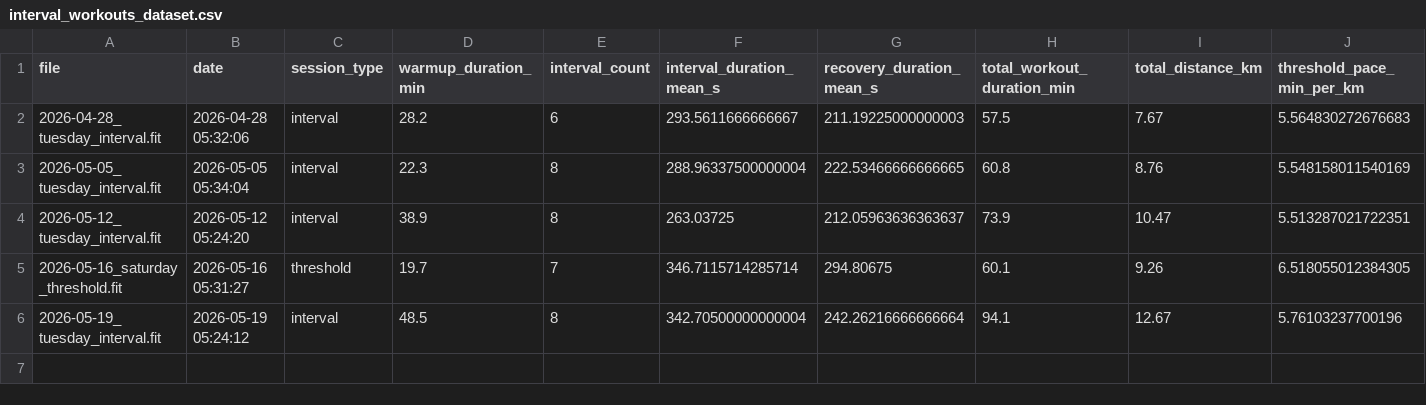
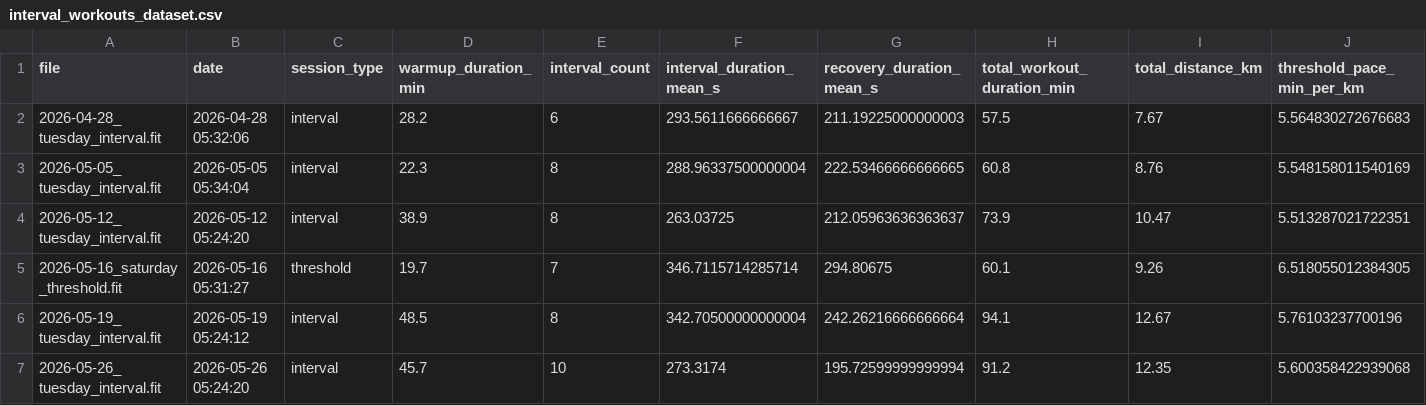
Before and after one commit to jvinodraj/theEagle, a CSV file: reports/interval/interval_workouts_dataset.csv, drawn as a sheet; only a part is shown; rows hold the shown columns only; the diff names each change by its address in the sheet, - before the commit and + after, or states it on an @@ line.

```diff
--- a/reports/interval/interval_workouts_dataset.csv
+++ b/reports/interval/interval_workouts_dataset.csv
+row 7: 2026-05-26_tuesday_interval.fit | 2026-05-26 05:24:20 | interval | 45.7 | 10 | 273.3174 | 195.72599999999994 | 91.2 | 12.35 | 5.600358422939068
```
Also changed, not shown: reports/interval/interval_level_dataset.csv, reports/interval/interval_longitudinal_tracking.csv, 11 other files.
